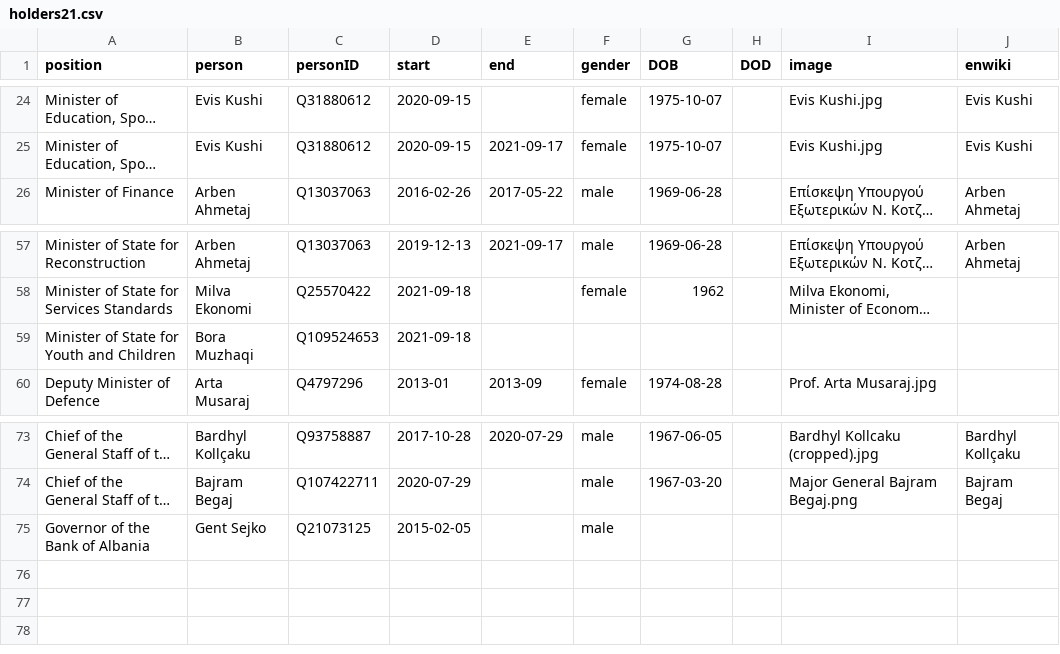
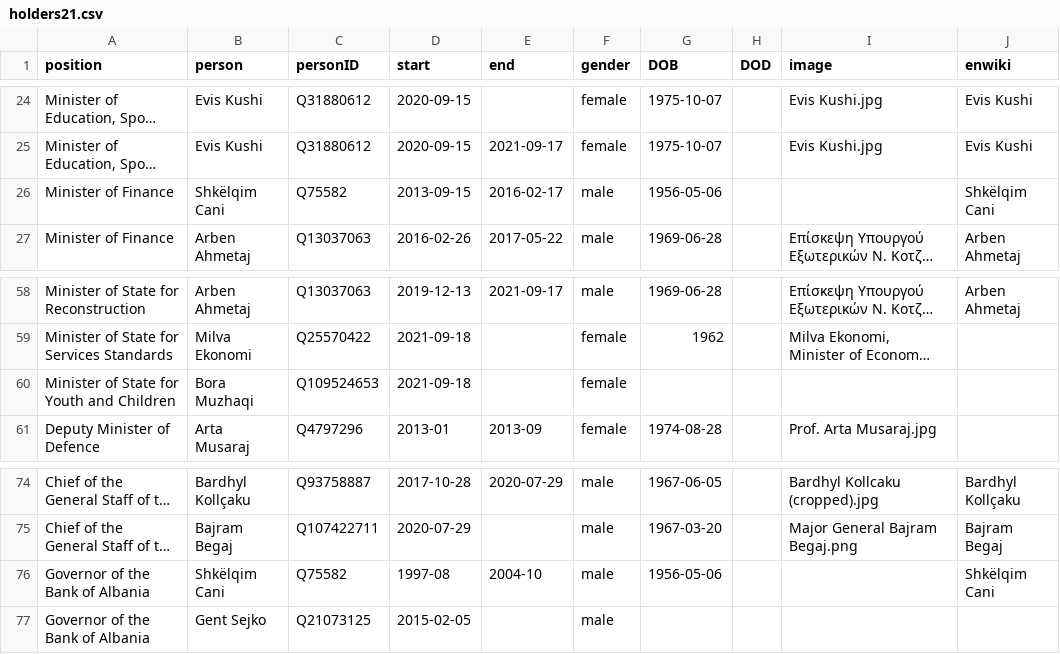
Before and after one commit to every-politician-scrapers/albania-cabinet, a CSV file: html/holders21.csv, drawn as a sheet; only a part is shown, gaps mark what is left out; long unchanged cells end in …; addresses are those after the commit; the diff names each change by its address in the sheet, - before the commit and + after, or states it on an @@ line.

Commit message:
HTML update

```diff
--- a/html/holders21.csv
+++ b/html/holders21.csv
+row 26: Minister of Finance | Shkëlqim Cani | Q75582 | 2013-09-15 | 2016-02-17 | male | 1956-05-06 |  |  | Shkëlqim Cani
-F60 (gender): (empty)
+F60 (gender): female
+row 76: Governor of the Bank of Albania | Shkëlqim Cani | Q75582 | 1997-08 | 2004-10 | male | 1956-05-06 |  |  | Shkëlqim Cani
```
Also changed, not shown: html/current.csv.
